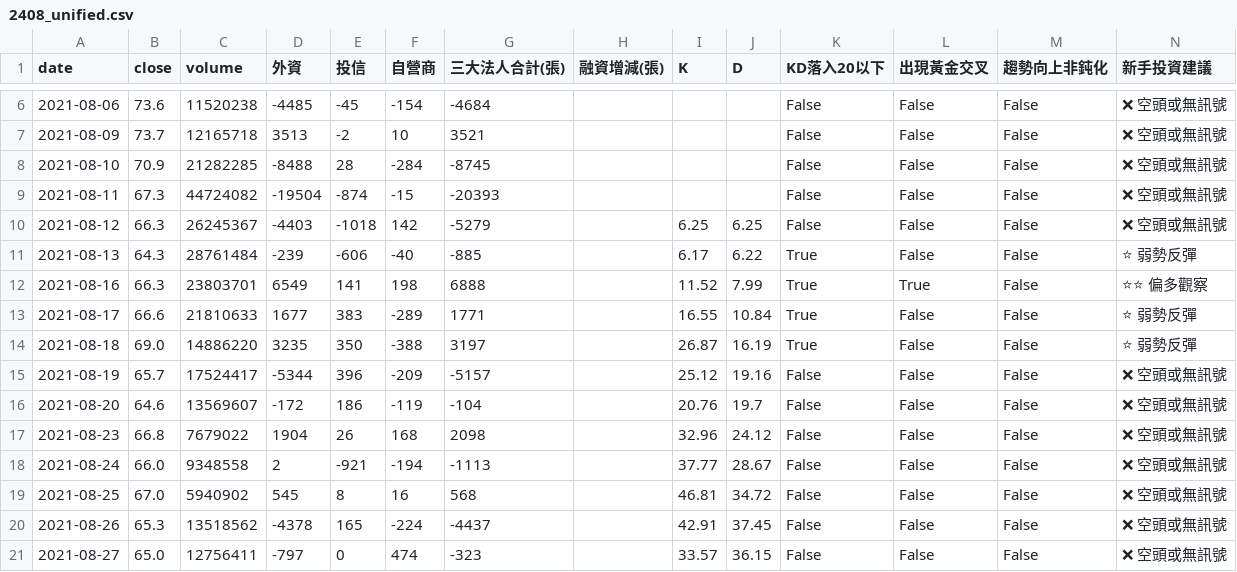
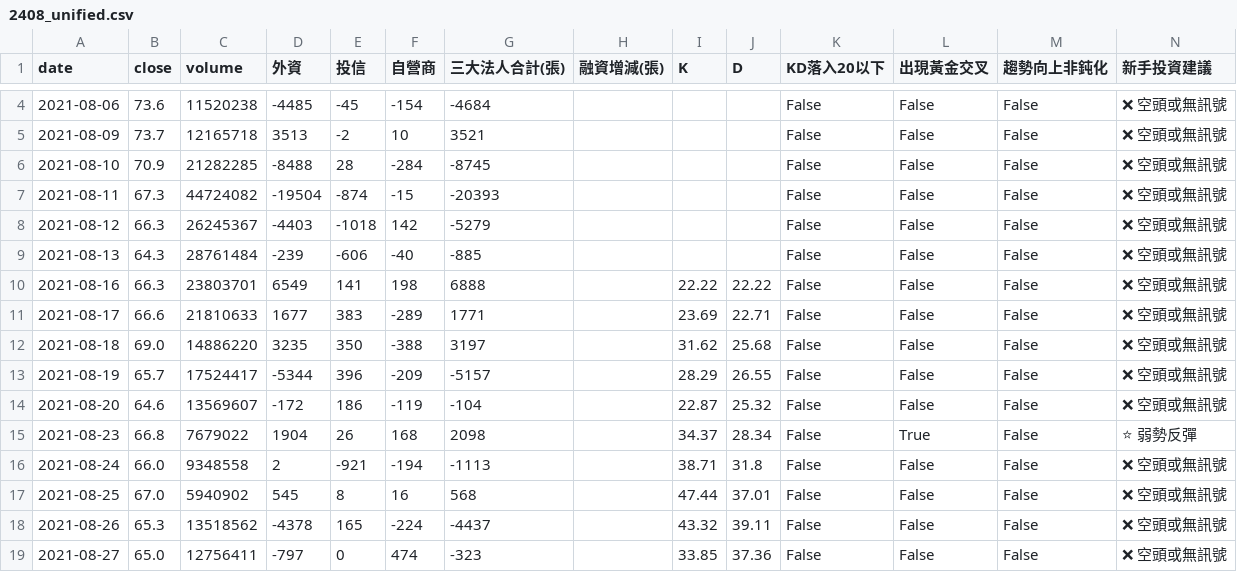
Before and after one commit to wjstudio1030/AI_Stock_Project_V3, a CSV file: docs/data/2408_unified.csv, drawn as a sheet; only a part is shown, gaps mark what is left out; the diff covers the shown part only.

```diff
--- a/docs/data/2408_unified.csv
+++ b/docs/data/2408_unified.csv
@@ -9,13 +7,13 @@
 2021-08-11,67.3,44724082,-19504,-874,-15,-20393,,,,False,False,False,❌ 空頭或無訊號
-2021-08-12,66.3,26245367,-4403,-1018,142,-5279,,6.25,6.25,False,False,False,❌ 空頭或無訊號
-2021-08-13,64.3,28761484,-239,-606,-40,-885,,6.17,6.22,True,False,False,⭐ 弱勢反彈
-2021-08-16,66.3,23803701,6549,141,198,6888,,11.52,7.99,True,True,False,⭐⭐ 偏多觀察
-2021-08-17,66.6,21810633,1677,383,-289,1771,,16.55,10.84,True,False,False,⭐ 弱勢反彈
-2021-08-18,69.0,14886220,3235,350,-388,3197,,26.87,16.19,True,False,False,⭐ 弱勢反彈
-2021-08-19,65.7,17524417,-5344,396,-209,-5157,,25.12,19.16,False,False,False,❌ 空頭或無訊號
-2021-08-20,64.6,13569607,-172,186,-119,-104,,20.76,19.7,False,False,False,❌ 空頭或無訊號
-2021-08-23,66.8,7679022,1904,26,168,2098,,32.96,24.12,False,False,False,❌ 空頭或無訊號
-2021-08-24,66.0,9348558,2,-921,-194,-1113,,37.77,28.67,False,False,False,❌ 空頭或無訊號
-2021-08-25,67.0,5940902,545,8,16,568,,46.81,34.72,False,False,False,❌ 空頭或無訊號
-2021-08-26,65.3,13518562,-4378,165,-224,-4437,,42.91,37.45,False,False,False,❌ 空頭或無訊號
-2021-08-27,65.0,12756411,-797,0,474,-323,,33.57,36.15,False,False,False,❌ 空頭或無訊號
+2021-08-12,66.3,26245367,-4403,-1018,142,-5279,,,,False,False,False,❌ 空頭或無訊號
+2021-08-13,64.3,28761484,-239,-606,-40,-885,,,,False,False,False,❌ 空頭或無訊號
+2021-08-16,66.3,23803701,6549,141,198,6888,,22.22,22.22,False,False,False,❌ 空頭或無訊號
+2021-08-17,66.6,21810633,1677,383,-289,1771,,23.69,22.71,False,False,False,❌ 空頭或無訊號
+2021-08-18,69.0,14886220,3235,350,-388,3197,,31.62,25.68,False,False,False,❌ 空頭或無訊號
+2021-08-19,65.7,17524417,-5344,396,-209,-5157,,28.29,26.55,False,False,False,❌ 空頭或無訊號
+2021-08-20,64.6,13569607,-172,186,-119,-104,,22.87,25.32,False,False,False,❌ 空頭或無訊號
+2021-08-23,66.8,7679022,1904,26,168,2098,,34.37,28.34,False,True,False,⭐ 弱勢反彈
+2021-08-24,66.0,9348558,2,-921,-194,-1113,,38.71,31.8,False,False,False,❌ 空頭或無訊號
+2021-08-25,67.0,5940902,545,8,16,568,,47.44,37.01,False,False,False,❌ 空頭或無訊號
+2021-08-26,65.3,13518562,-4378,165,-224,-4437,,43.32,39.11,False,False,False,❌ 空頭或無訊號
+2021-08-27,65.0,12756411,-797,0,474,-323,,33.85,37.36,False,False,False,❌ 空頭或無訊號
```
Also changed, not shown: 1 added row, 2 removed rows and 26 edited cells elsewhere in this file, 10 other files.
